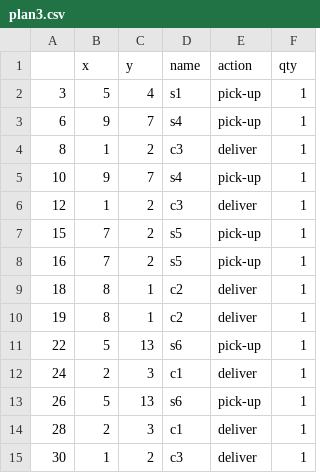
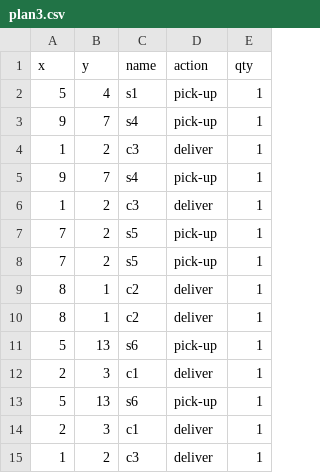
Before and after one commit to juyoungbang/unist_AI, a CSV file: solver/results/plan3.csv, drawn as a sheet; the diff names each change by its address in the sheet, - before the commit and + after, or states it on an @@ line.

```diff
--- a/solver/results/plan3.csv
+++ b/solver/results/plan3.csv
-column A, rows 2-15: 3 | 6 | 8 | 10 | 12 | 15 | 16 | 18 | 19 | 22 | 24 | 26 | 28 | 30
```
Also changed, not shown: 13 other files.
